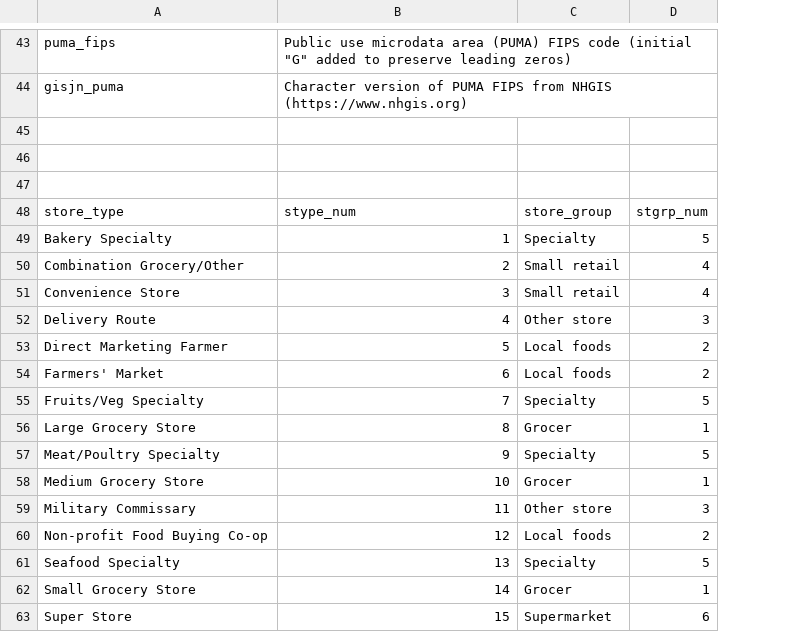
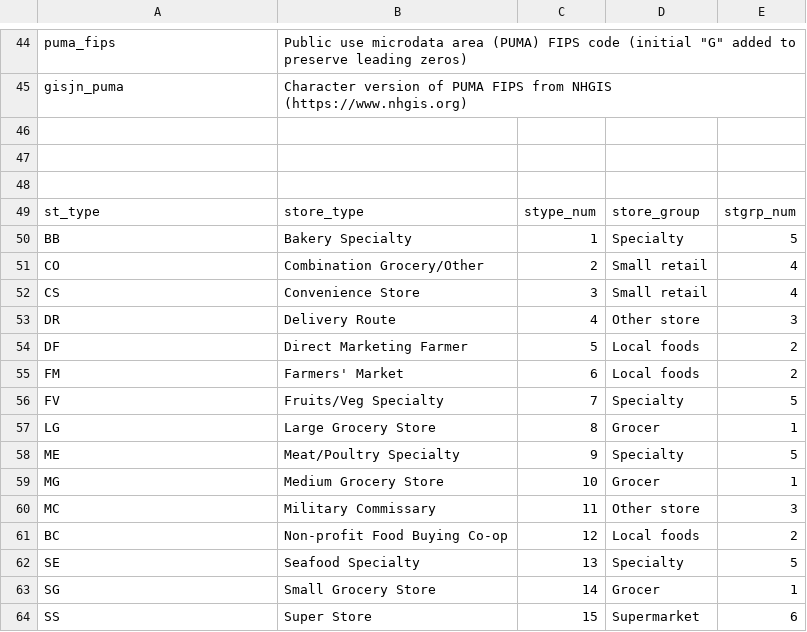
Before and after one commit to jshannon75/snap_retailers, a CSV file: data/snap_retailers_metadata.csv, drawn as a sheet; only a part is shown, gaps mark what is left out; addresses are those after the commit; the diff covers the shown part only; the diff names each change by its address in the sheet, - before the commit and + after, or states it on an @@ line.

Commit message:
2018 data correction

```diff
--- a/data/snap_retailers_metadata.csv
+++ b/data/snap_retailers_metadata.csv
+column C, rows 49-64: stype_num | 1 | 2 | 3 | 4 | 5 | 6 | 7 | 8 | 9 | 10 | 11 | 12 | 13 | 14 | 15
-A49: store_type
+A49: st_type
-B49: stype_num
+B49: store_type
-A50: Bakery Specialty
+A50: BB
-B50: 1
+B50: Bakery Specialty
-A51: Combination Grocery/Other
+A51: CO
-B51: 2
+B51: Combination Grocery/Other
-A52: Convenience Store
+A52: CS
-B52: 3
+B52: Convenience Store
-A53: Delivery Route
+A53: DR
-B53: 4
+B53: Delivery Route
-A54: Direct Marketing Farmer
+A54: DF
-B54: 5
+B54: Direct Marketing Farmer
-A55: Farmers' Market
+A55: FM
-B55: 6
+B55: Farmers' Market
-A56: Fruits/Veg Specialty
+A56: FV
-B56: 7
+B56: Fruits/Veg Specialty
-A57: Large Grocery Store
+A57: LG
-B57: 8
+B57: Large Grocery Store
-A58: Meat/Poultry Specialty
+A58: ME
-B58: 9
+B58: Meat/Poultry Specialty
-A59: Medium Grocery Store
+A59: MG
-B59: 10
+B59: Medium Grocery Store
-A60: Military Commissary
+A60: MC
-B60: 11
+B60: Military Commissary
-A61: Non-profit Food Buying Co-op
+A61: BC
-B61: 12
+B61: Non-profit Food Buying Co-op
-A62: Seafood Specialty
+A62: SE
-B62: 13
+B62: Seafood Specialty
-A63: Small Grocery Store
+A63: SG
-B63: 14
+B63: Small Grocery Store
-A64: Super Store
+A64: SS
-B64: 15
+B64: Super Store
```
Also changed, not shown: 1 added row and 4 edited cells elsewhere in this file, 2 other files.
